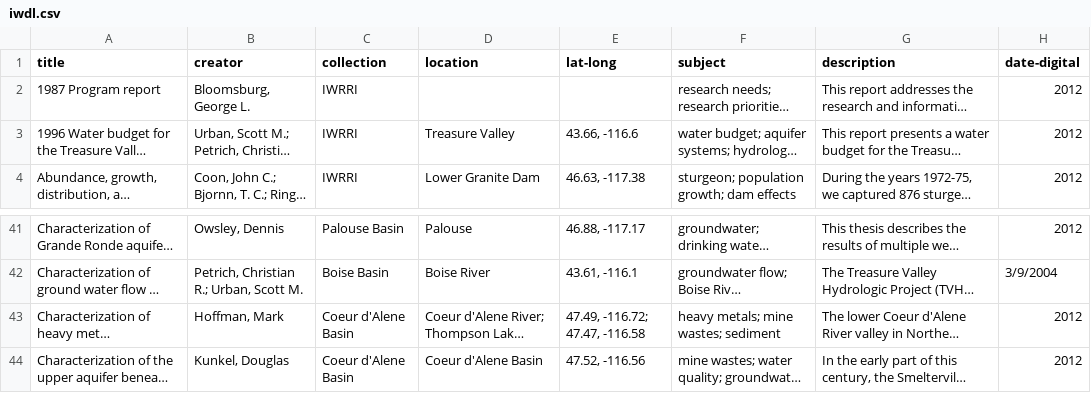
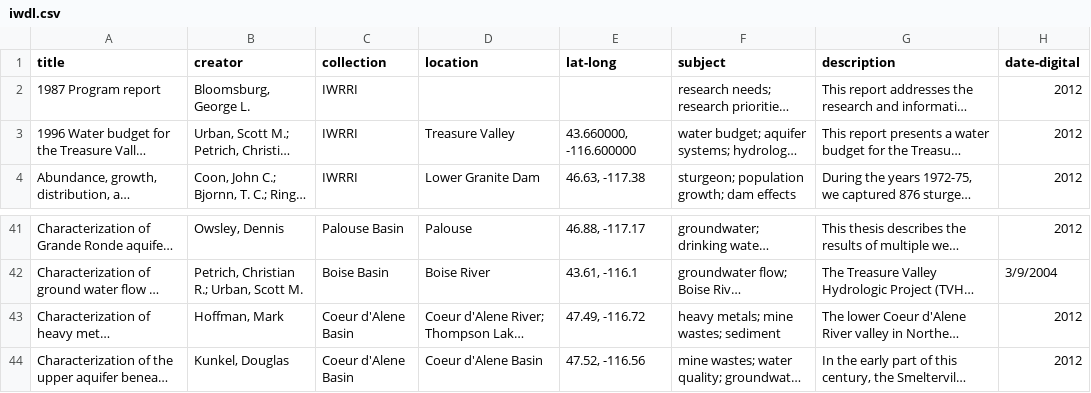
Before and after one commit to uidaholib/iwdl_source, a CSV file: _data/iwdl.csv, drawn as a sheet; only a part is shown, gaps mark what is left out; long unchanged cells end in …; the diff names each change by its address in the sheet, - before the commit and + after, or states it on an @@ line.

```diff
--- a/_data/iwdl.csv
+++ b/_data/iwdl.csv
-E3 (lat-long): 43.66, -116.6
+E3 (lat-long): 43.660000, -116.600000
-E43 (lat-long): 47.49, -116.72; 47.47, -116.58
+E43 (lat-long): 47.49, -116.72
```
Also changed, not shown: 18 other files.
